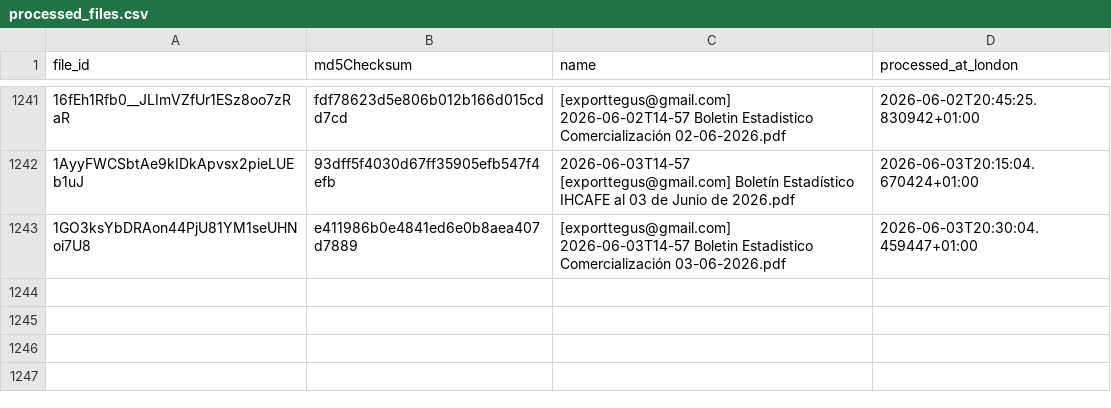
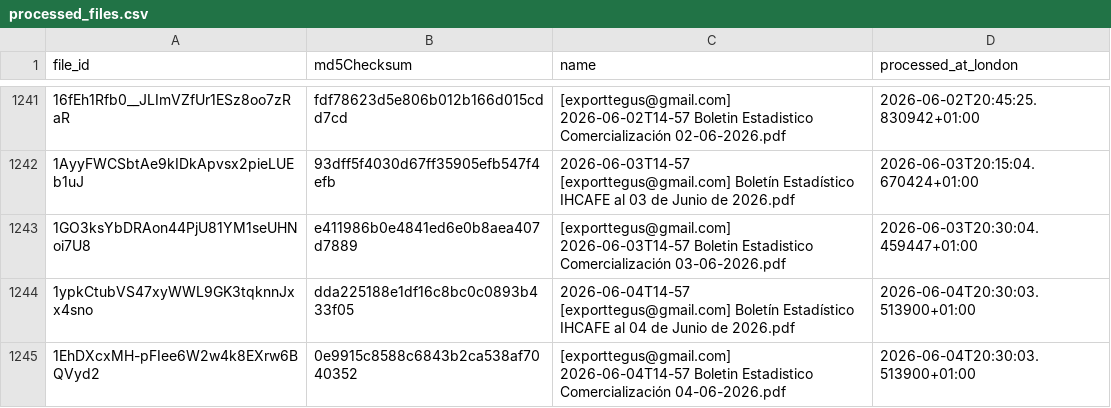
Before and after one commit to JuanDBeltranP/_r, a CSV file: outputs/historical/processed_files.csv, drawn as a sheet; only a part is shown, gaps mark what is left out; the diff names each change by its address in the sheet, - before the commit and + after, or states it on an @@ line.

```diff
--- a/outputs/historical/processed_files.csv
+++ b/outputs/historical/processed_files.csv
+row 1244: 1ypkCtubVS47xyWWL9GK3tqknnJxx4sno | dda225188e1df16c8bc0c0893b433f05 | 2026-06-04T14-57 [exporttegus@gmail.com] Boletín Estadístico IHCAFE al 04 de Junio de 2026.pdf | 2026-06-04T20:30:03.513900+01:00
+row 1245: 1EhDXcxMH-pFIee6W2w4k8EXrw6BQVyd2 | 0e9915c8588c6843b2ca538af7040352 | [exporttegus@gmail.com] 2026-06-04T14-57 Boletin Estadistico Comercialización 04-06-2026.pdf | 2026-06-04T20:30:03.513900+01:00
```
Also changed, not shown: outputs/latest/preflight_latest.csv, 3 other files.
